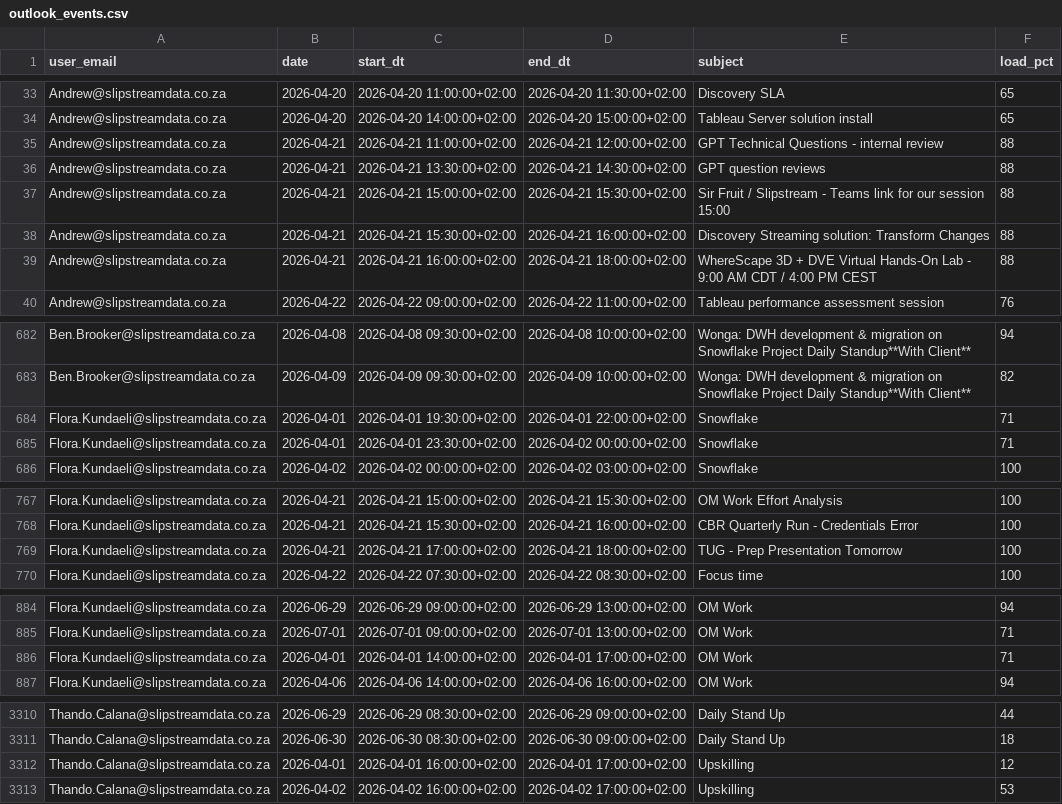
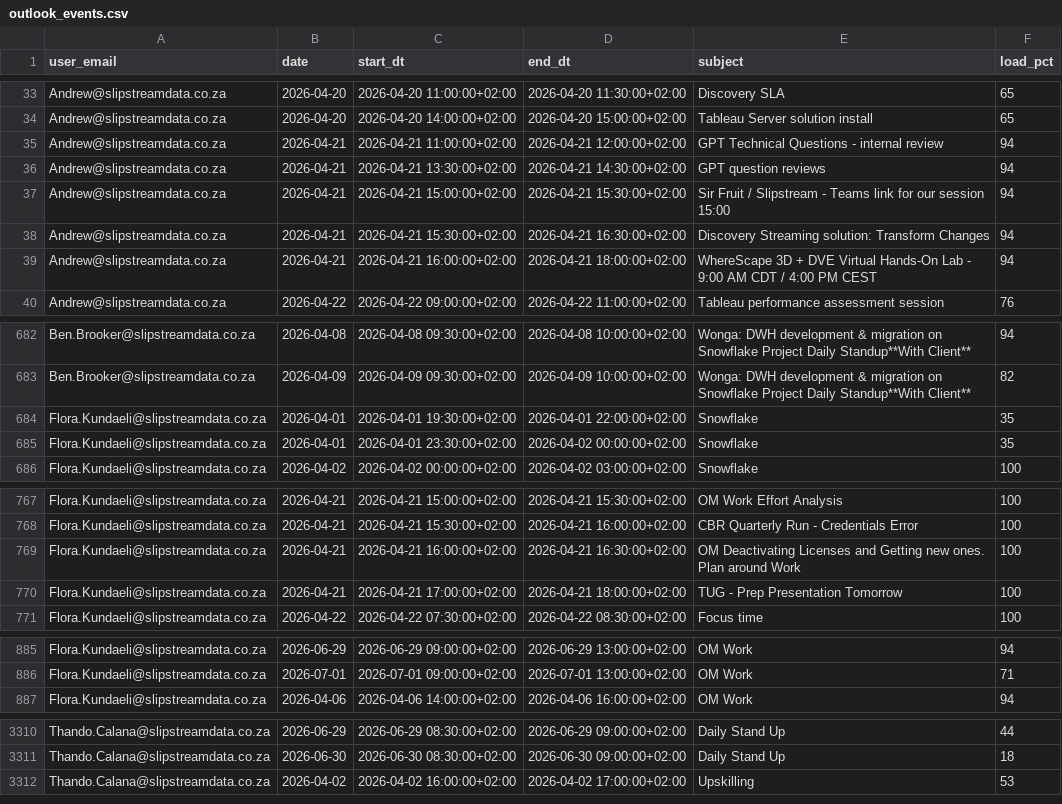
Before and after one commit to ThandoCalana/resource_scheduling, a CSV file: Schedule/outlook_events.csv, drawn as a sheet; only a part is shown, gaps mark what is left out; the diff covers the shown part only.

Commit message:
Added new Outlook data at 2026-04-21 16:15:53

```diff
--- a/Schedule/outlook_events.csv
+++ b/Schedule/outlook_events.csv
@@ -34,7 +34,7 @@ Andrew@slipstreamdata.co.za,2026-04-20,2026-04-20 11:00:00+02:00,2026-04-20 11:3
 Andrew@slipstreamdata.co.za,2026-04-20,2026-04-20 14:00:00+02:00,2026-04-20 15:00:00+02:00,Tableau Server solution install,65
-Andrew@slipstreamdata.co.za,2026-04-21,2026-04-21 11:00:00+02:00,2026-04-21 12:00:00+02:00,GPT Technical Questions - internal review ,88
-Andrew@slipstreamdata.co.za,2026-04-21,2026-04-21 13:30:00+02:00,2026-04-21 14:30:00+02:00,GPT question reviews,88
-Andrew@slipstreamdata.co.za,2026-04-21,2026-04-21 15:00:00+02:00,2026-04-21 15:30:00+02:00,Sir Fruit / Slipstream - Teams link for our session 15:00,88
-Andrew@slipstreamdata.co.za,2026-04-21,2026-04-21 15:30:00+02:00,2026-04-21 16:00:00+02:00,Discovery Streaming solution: Transform Changes,88
-Andrew@slipstreamdata.co.za,2026-04-21,2026-04-21 16:00:00+02:00,2026-04-21 18:00:00+02:00,WhereScape 3D + DVE Virtual Hands-On Lab - 9:00 AM CDT / 4:00 PM CEST,88
+Andrew@slipstreamdata.co.za,2026-04-21,2026-04-21 11:00:00+02:00,2026-04-21 12:00:00+02:00,GPT Technical Questions - internal review ,94
+Andrew@slipstreamdata.co.za,2026-04-21,2026-04-21 13:30:00+02:00,2026-04-21 14:30:00+02:00,GPT question reviews,94
+Andrew@slipstreamdata.co.za,2026-04-21,2026-04-21 15:00:00+02:00,2026-04-21 15:30:00+02:00,Sir Fruit / Slipstream - Teams link for our session 15:00,94
+Andrew@slipstreamdata.co.za,2026-04-21,2026-04-21 15:30:00+02:00,2026-04-21 16:30:00+02:00,Discovery Streaming solution: Transform Changes,94
+Andrew@slipstreamdata.co.za,2026-04-21,2026-04-21 16:00:00+02:00,2026-04-21 18:00:00+02:00,WhereScape 3D + DVE Virtual Hands-On Lab - 9:00 AM CDT / 4:00 PM CEST,94
 Andrew@slipstreamdata.co.za,2026-04-22,2026-04-22 09:00:00+02:00,2026-04-22 11:00:00+02:00,Tableau performance assessment session,76
@@ -683,4 +683,4 @@ Ben.Brooker@slipstreamdata.co.za,2026-04-08,2026-04-08 09:30:00+02:00,2026-04-08
 Ben.Brooker@slipstreamdata.co.za,2026-04-09,2026-04-09 09:30:00+02:00,2026-04-09 10:00:00+02:00,Wonga: DWH development & migration on Snowflake Project Daily Standup**With Client**,82
-Flora.Kundaeli@slipstreamdata.co.za,2026-04-01,2026-04-01 19:30:00+02:00,2026-04-01 22:00:00+02:00,Snowflake,71
-Flora.Kundaeli@slipstreamdata.co.za,2026-04-01,2026-04-01 23:30:00+02:00,2026-04-02 00:00:00+02:00,Snowflake,71
+Flora.Kundaeli@slipstreamdata.co.za,2026-04-01,2026-04-01 19:30:00+02:00,2026-04-01 22:00:00+02:00,Snowflake,35
+Flora.Kundaeli@slipstreamdata.co.za,2026-04-01,2026-04-01 23:30:00+02:00,2026-04-02 00:00:00+02:00,Snowflake,35
 Flora.Kundaeli@slipstreamdata.co.za,2026-04-02,2026-04-02 00:00:00+02:00,2026-04-02 03:00:00+02:00,Snowflake,100
@@ -768,2 +768,3 @@ Flora.Kundaeli@slipstreamdata.co.za,2026-04-21,2026-04-21 15:00:00+02:00,2026-04
 Flora.Kundaeli@slipstreamdata.co.za,2026-04-21,2026-04-21 15:30:00+02:00,2026-04-21 16:00:00+02:00,CBR Quarterly Run - Credentials Error,100
+Flora.Kundaeli@slipstreamdata.co.za,2026-04-21,2026-04-21 16:00:00+02:00,2026-04-21 16:30:00+02:00,OM Deactivating Licenses and Getting new ones. Plan around Work,100
 Flora.Kundaeli@slipstreamdata.co.za,2026-04-21,2026-04-21 17:00:00+02:00,2026-04-21 18:00:00+02:00,TUG - Prep Presentation Tomorrow,100
@@ -885,3 +886,2 @@ Flora.Kundaeli@slipstreamdata.co.za,2026-06-29,2026-06-29 09:00:00+02:00,2026-06
 Flora.Kundaeli@slipstreamdata.co.za,2026-07-01,2026-07-01 09:00:00+02:00,2026-07-01 13:00:00+02:00,OM Work,71
-Flora.Kundaeli@slipstreamdata.co.za,2026-04-01,2026-04-01 14:00:00+02:00,2026-04-01 17:00:00+02:00,OM Work,71
 Flora.Kundaeli@slipstreamdata.co.za,2026-04-06,2026-04-06 14:00:00+02:00,2026-04-06 16:00:00+02:00,OM Work,94
@@ -3311,3 +3311,2 @@ Thando.Calana@slipstreamdata.co.za,2026-06-29,2026-06-29 08:30:00+02:00,2026-06-
 Thando.Calana@slipstreamdata.co.za,2026-06-30,2026-06-30 08:30:00+02:00,2026-06-30 09:00:00+02:00,Daily Stand Up,18
-Thando.Calana@slipstreamdata.co.za,2026-04-01,2026-04-01 16:00:00+02:00,2026-04-01 17:00:00+02:00,Upskilling,12
 Thando.Calana@slipstreamdata.co.za,2026-04-02,2026-04-02 16:00:00+02:00,2026-04-02 17:00:00+02:00,Upskilling,53
```
Also changed, not shown: 3 edited cells elsewhere in this file.
